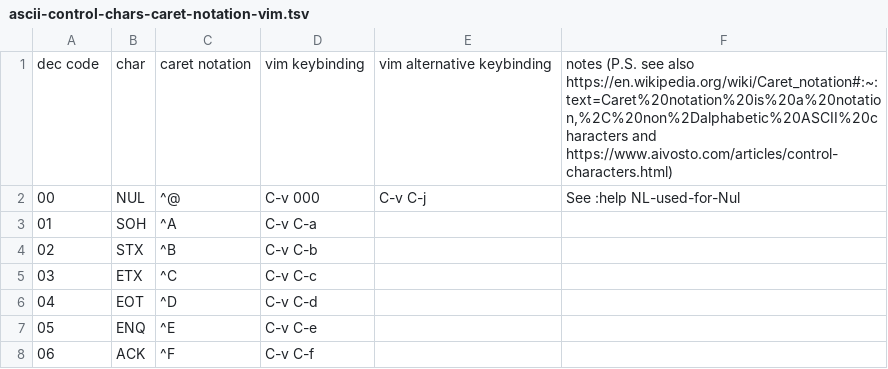
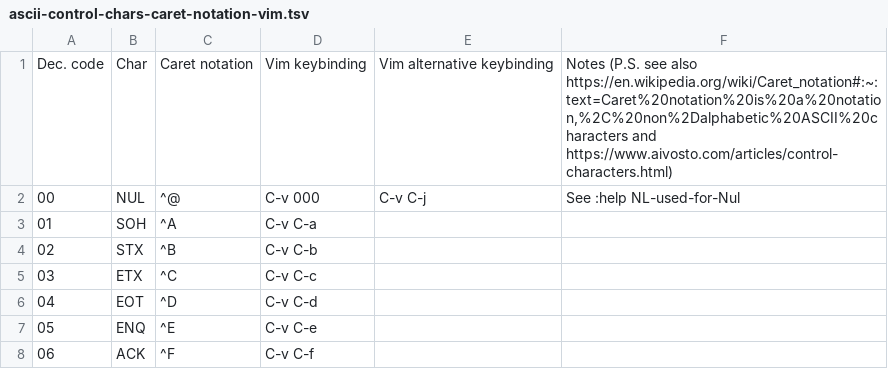
Before and after one commit to 00riddle00/dotfiles, a TSV file: .local/share/dotshare/misc/ascii-control-chars-caret-notation-vim.tsv, drawn as a sheet; only a part is shown.

```diff
--- a/.local/share/dotshare/misc/ascii-control-chars-caret-notation-vim.tsv
+++ b/.local/share/dotshare/misc/ascii-control-chars-caret-notation-vim.tsv
@@ -1,2 +1,2 @@
-dec code	char	caret notation	vim keybinding	vim alternative keybinding	notes (P.S. see also https://en.wikipedia.org/wiki/Caret_notation#:~:text=Caret%20notation%20is%20a%20notation,%2C%20non%2Dalphabetic%20ASCII%20characters and https://www.aivosto.com/articles/control-characters.html)
+Dec. code	Char	Caret notation	Vim keybinding	Vim alternative keybinding	Notes (P.S. see also https://en.wikipedia.org/wiki/Caret_notation#:~:text=Caret%20notation%20is%20a%20notation,%2C%20non%2Dalphabetic%20ASCII%20characters and https://www.aivosto.com/articles/control-characters.html)
 00	NUL	^@	C-v 000	C-v C-j	See :help NL-used-for-Nul
```
Also changed, not shown: 12 other files.
